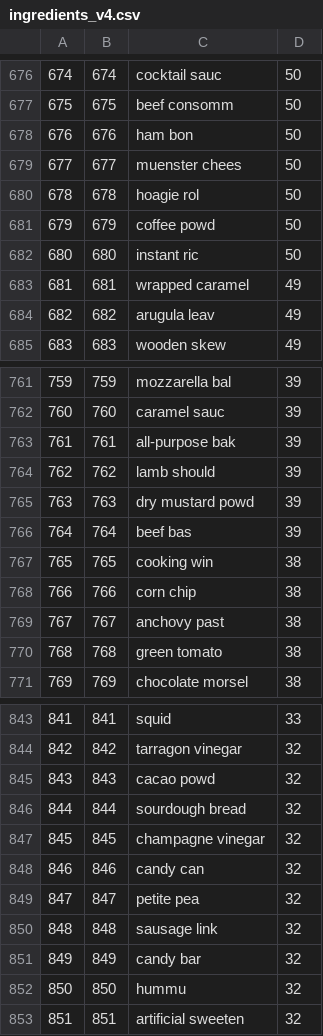
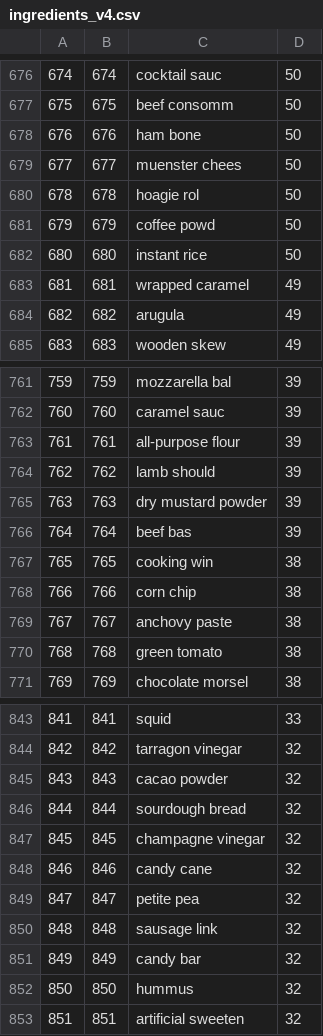
Before and after one commit to osmanbulutedu/Healthiness-of-Recipes-ML-Project, a CSV file: ingredients_v4.csv, drawn as a sheet; only a part is shown, gaps mark what is left out; the diff covers the shown part only.

```diff
--- a/ingredients_v4.csv
+++ b/ingredients_v4.csv
@@ -677,3 +677,3 @@
 675,675,beef consomm,50
-676,676,ham bon,50
+676,676,ham bone,50
 677,677,muenster chees,50
@@ -681,5 +681,5 @@
 679,679,coffee powd,50
-680,680,instant ric,50
+680,680,instant rice,50
 681,681,wrapped caramel,49
-682,682,arugula leav,49
+682,682,arugula,49
 683,683,wooden skew,49
@@ -762,5 +762,5 @@
 760,760,caramel sauc,39
-761,761,all-purpose bak,39
+761,761,all-purpose flour,39
 762,762,lamb should,39
-763,763,dry mustard powd,39
+763,763,dry mustard powder,39
 764,764,beef bas,39
@@ -768,3 +768,3 @@
 766,766,corn chip,38
-767,767,anchovy past,38
+767,767,anchovy paste,38
 768,768,green tomato,38
@@ -844,6 +844,6 @@
 842,842,tarragon vinegar,32
-843,843,cacao powd,32
+843,843,cacao powder,32
 844,844,sourdough bread,32
 845,845,champagne vinegar,32
-846,846,candy can,32
+846,846,candy cane,32
 847,847,petite pea,32
@@ -851,3 +851,3 @@
 849,849,candy bar,32
-850,850,hummu,32
+850,850,hummus,32
 851,851,artificial sweeten,32
```
Also changed, not shown: 27 edited cells elsewhere in this file, 5 other files.
